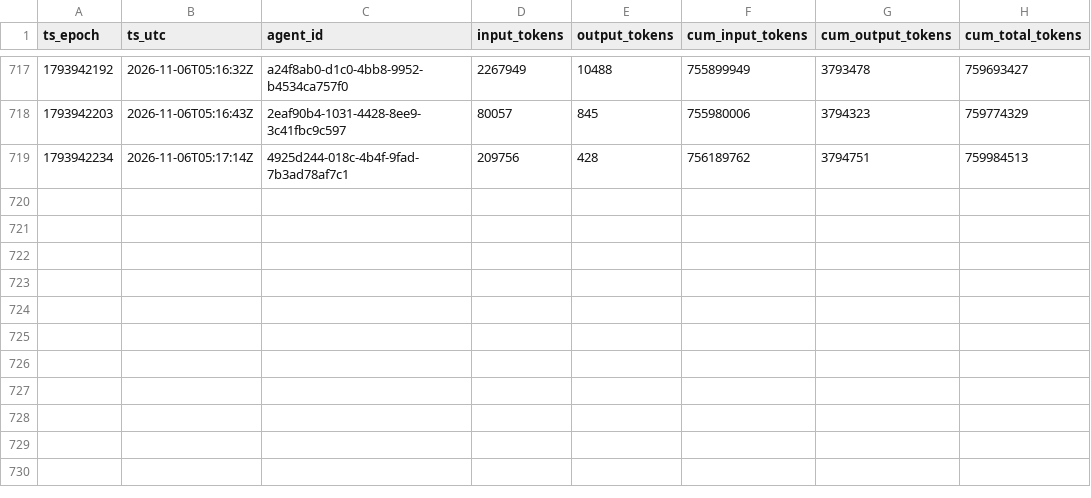
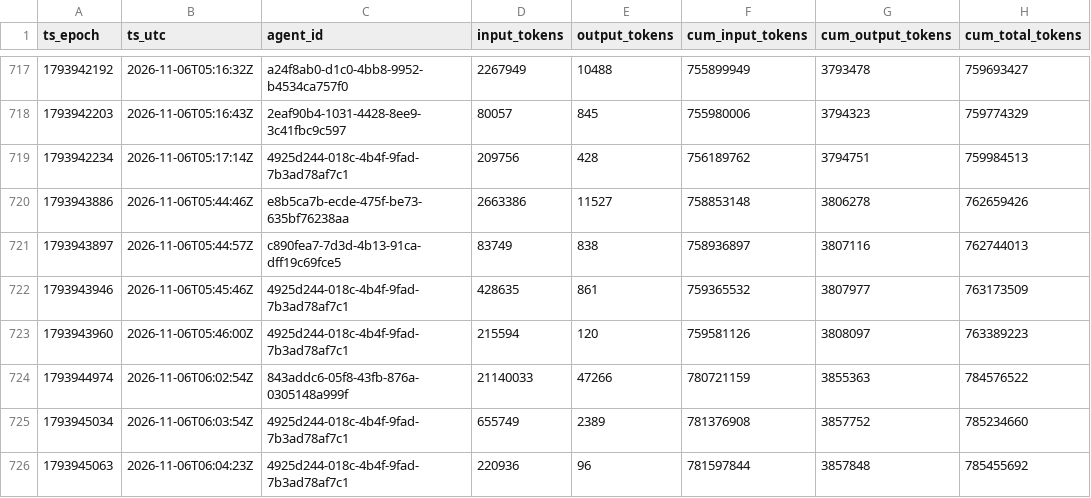
Before and after one commit to sneakers-the-rat/lvds-receiver-official, a CSV file: metrics/token_series.csv, drawn as a sheet; only a part is shown, gaps mark what is left out.

Commit message:
metrics: watchdog export refresh

```diff
--- a/metrics/token_series.csv
+++ b/metrics/token_series.csv
@@ -719 +719,8 @@ ts_epoch,ts_utc,agent_id,input_tokens,output_tokens,cum_input_tokens,cum_output_
 1793942234,2026-11-06T05:17:14Z,4925d244-018c-4b4f-9fad-7b3ad78af7c1,209756,428,756189762,3794751,759984513
+1793943886,2026-11-06T05:44:46Z,e8b5ca7b-ecde-475f-be73-635bf76238aa,2663386,11527,758853148,3806278,762659426
+1793943897,2026-11-06T05:44:57Z,c890fea7-7d3d-4b13-91ca-dff19c69fce5,83749,838,758936897,3807116,762744013
+1793943946,2026-11-06T05:45:46Z,4925d244-018c-4b4f-9fad-7b3ad78af7c1,428635,861,759365532,3807977,763173509
+1793943960,2026-11-06T05:46:00Z,4925d244-018c-4b4f-9fad-7b3ad78af7c1,215594,120,759581126,3808097,763389223
+1793944974,2026-11-06T06:02:54Z,843addc6-05f8-43fb-876a-0305148a999f,21140033,47266,780721159,3855363,784576522
+1793945034,2026-11-06T06:03:54Z,4925d244-018c-4b4f-9fad-7b3ad78af7c1,655749,2389,781376908,3857752,785234660
+1793945063,2026-11-06T06:04:23Z,4925d244-018c-4b4f-9fad-7b3ad78af7c1,220936,96,781597844,3857848,785455692
```
Also changed, not shown: metrics/agents.csv, metrics/commit_alignment.csv, 3 other files.
